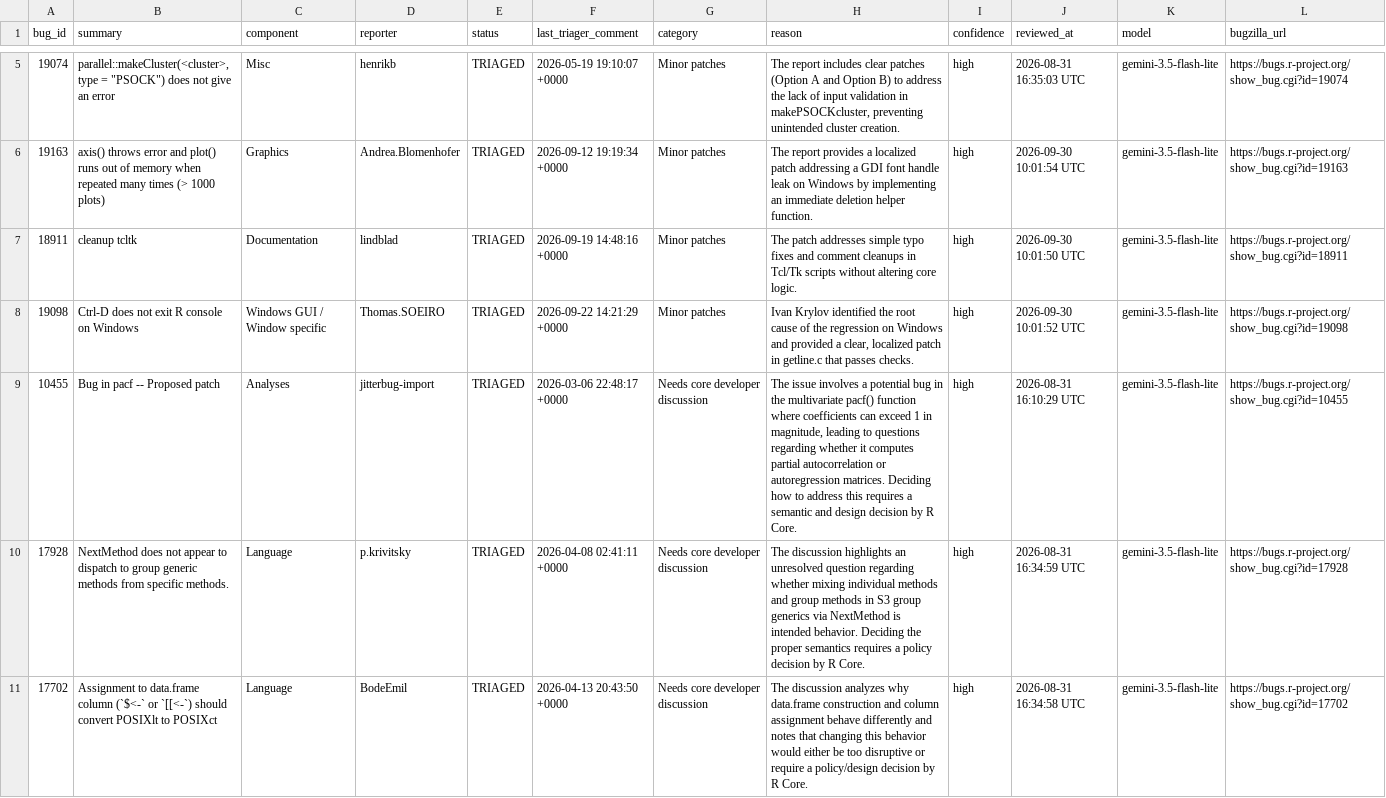
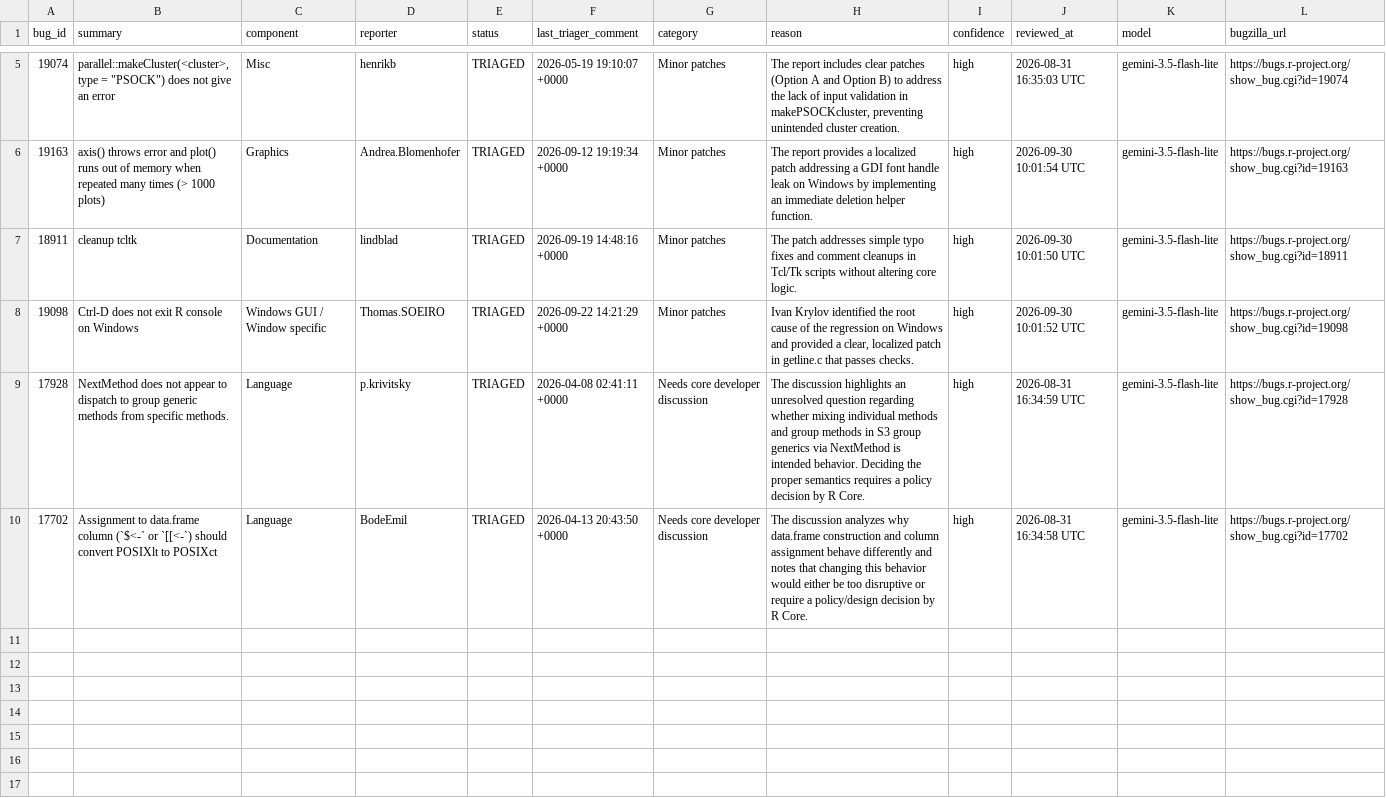
Before and after one commit to r-devel/triage-report, a CSV file: data/triaged-bugs.csv, drawn as a sheet; only a part is shown, gaps mark what is left out; the diff names each change by its address in the sheet, - before the commit and + after, or states it on an @@ line.

```diff
--- a/data/triaged-bugs.csv
+++ b/data/triaged-bugs.csv
-row 9: 10455 | Bug in pacf -- Proposed patch | Analyses | jitterbug-import | TRIAGED | 2026-03-06 22:48:17 +0000 | Needs core developer discussion | The issue involves a potential bug in the multivariate pacf() function where coefficients can exceed 1 in magnitude, leading to questions regarding whether it computes partial autocorrelation or autoregression matrices. Deciding how to address this requires a semantic and design decision by R Core. | high | 2026-08-31 16:10:29 UTC | gemini-3.5-flash-lite | https://bugs.r-project.org/show_bug.cgi?id=10455
```
Also changed, not shown: 3 other files.
